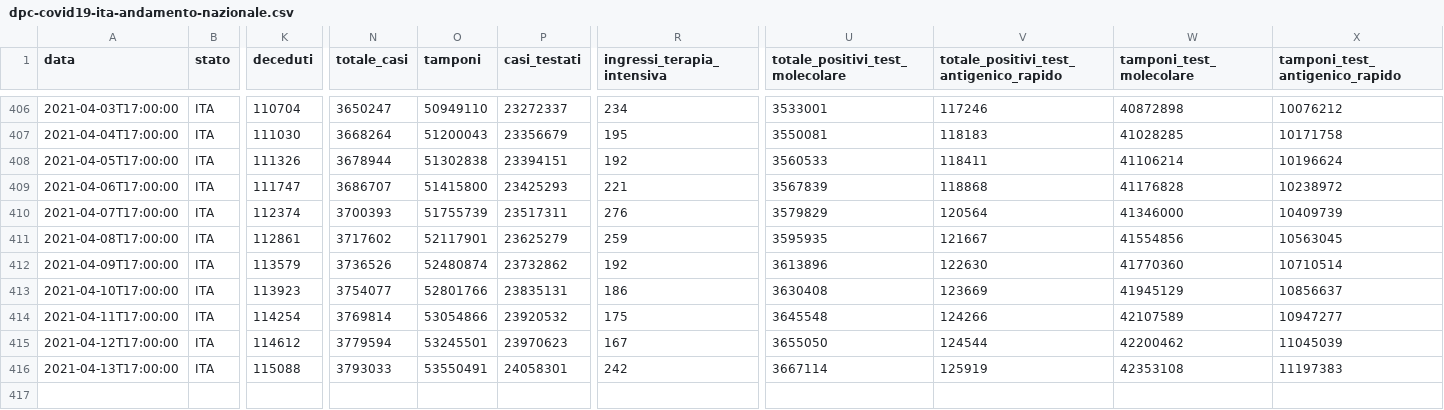
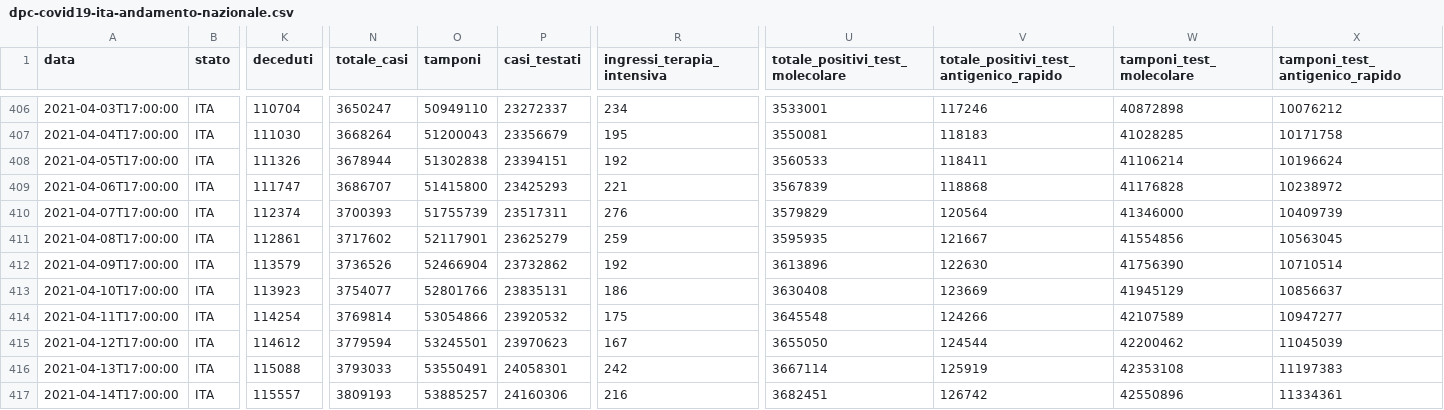
Before and after one commit to framilano/framilano.github.io, a CSV file: covid19graphs/src/dpc-covid19-ita-andamento-nazionale.csv, drawn as a sheet; only a part is shown, gaps mark what is left out; rows hold the shown columns only; the diff names each change by its address in the sheet, - before the commit and + after, or states it on an @@ line.

```diff
--- a/covid19graphs/src/dpc-covid19-ita-andamento-nazionale.csv
+++ b/covid19graphs/src/dpc-covid19-ita-andamento-nazionale.csv
-O412 (tamponi): 52480874
+O412 (tamponi): 52466904
-W412 (tamponi_test_molecolare): 41770360
+W412 (tamponi_test_molecolare): 41756390
+row 417: 2021-04-14T17:00:00 | ITA | 115557 | 3809193 | 53885257 | 24160306 | 216 | 3682451 | 126742 | 42550896 | 11334361
```
Also changed, not shown: 6 other files.
